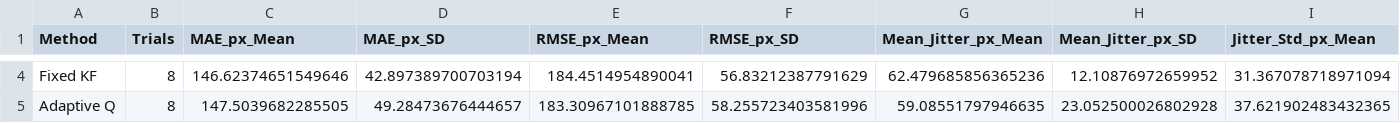
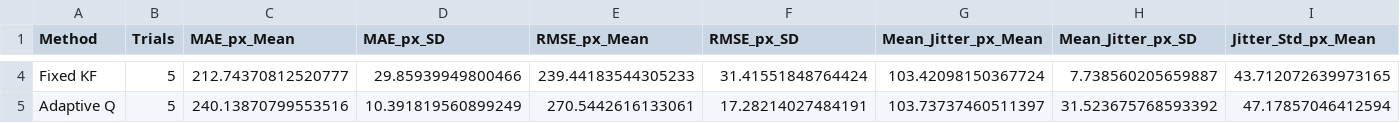
Before and after one commit to Samhithagit/gaze_estimation_project, a CSV file: trials/FINAL_MULTI_TRIAL_SUMMARY.csv, drawn as a sheet; only a part is shown, gaps mark what is left out; the diff covers the shown part only; the diff names each change by its address in the sheet, - before the commit and + after, or states it on an @@ line.

```diff
--- a/trials/FINAL_MULTI_TRIAL_SUMMARY.csv
+++ b/trials/FINAL_MULTI_TRIAL_SUMMARY.csv
-B4:B5 (Trials): 8
+B4:B5 (Trials): 5
-C4 (MAE_px_Mean): 146.62374651549646
+C4 (MAE_px_Mean): 212.74370812520777
-D4 (MAE_px_SD): 42.897389700703194
+D4 (MAE_px_SD): 29.85939949800466
-E4 (RMSE_px_Mean): 184.4514954890041
+E4 (RMSE_px_Mean): 239.44183544305233
-F4 (RMSE_px_SD): 56.83212387791629
+F4 (RMSE_px_SD): 31.41551848764424
-G4 (Mean_Jitter_px_Mean): 62.479685856365236
+G4 (Mean_Jitter_px_Mean): 103.42098150367724
-H4 (Mean_Jitter_px_SD): 12.10876972659952
+H4 (Mean_Jitter_px_SD): 7.738560205659887
-I4 (Jitter_Std_px_Mean): 31.367078718971094
+I4 (Jitter_Std_px_Mean): 43.712072639973165
-C5 (MAE_px_Mean): 147.5039682285505
+C5 (MAE_px_Mean): 240.13870799553516
-D5 (MAE_px_SD): 49.28473676444657
+D5 (MAE_px_SD): 10.391819560899249
-E5 (RMSE_px_Mean): 183.30967101888785
+E5 (RMSE_px_Mean): 270.5442616133061
-F5 (RMSE_px_SD): 58.255723403581996
+F5 (RMSE_px_SD): 17.28214027484191
-G5 (Mean_Jitter_px_Mean): 59.08551797946635
+G5 (Mean_Jitter_px_Mean): 103.73737460511397
-H5 (Mean_Jitter_px_SD): 23.052500026802928
+H5 (Mean_Jitter_px_SD): 31.523675768593392
-I5 (Jitter_Std_px_Mean): 37.621902483432365
+I5 (Jitter_Std_px_Mean): 47.17857046412594
```
Also changed, not shown: 62 edited cells elsewhere in this file, trials/all_trial_results.csv, trials/trial_02/unified_evaluation.csv, 11 other files.
